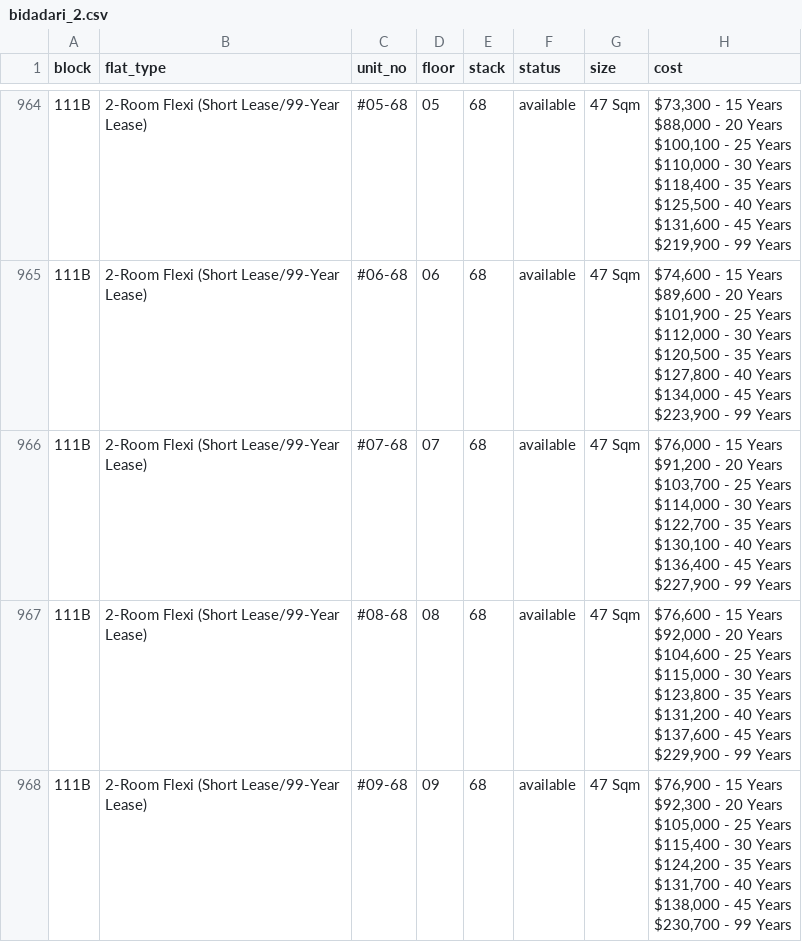
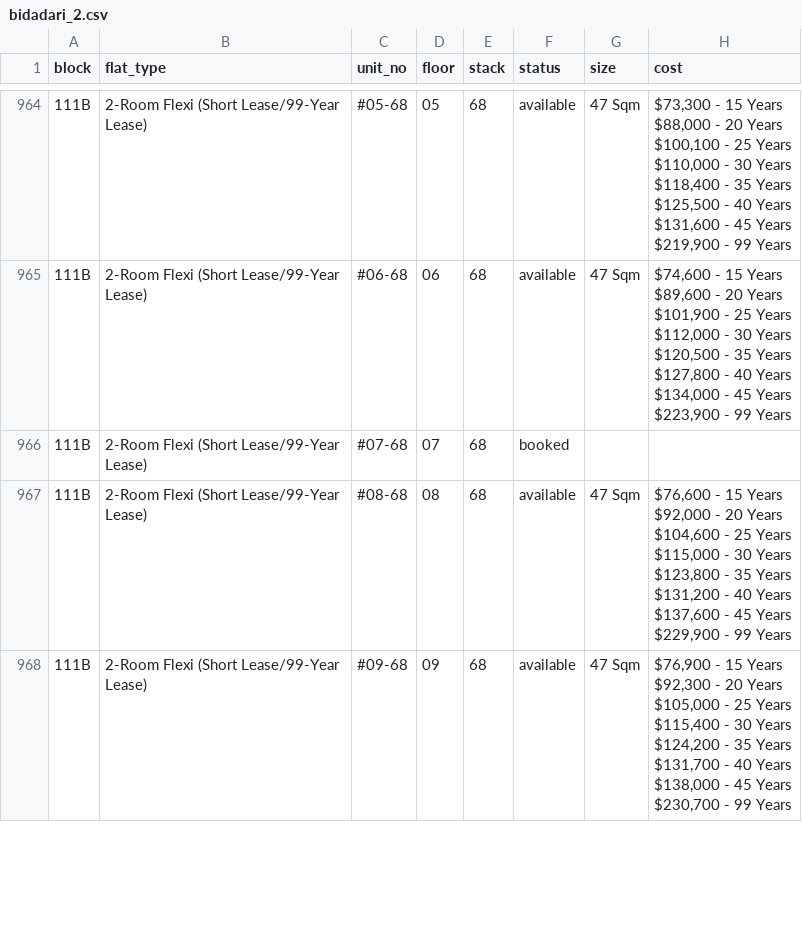
Before and after one commit to davidchua/hdb_scraper, a CSV file: data/bidadari_2.csv, drawn as a sheet; only a part is shown, gaps mark what is left out.

Commit message:
Updated bidadari feb data on Wed Jul 13 11:30:34 SGT 2016

```diff
--- a/data/bidadari_2.csv
+++ b/data/bidadari_2.csv
@@ -1462,10 +1462,3 @@ $134,000 - 45 Years
 $223,900 - 99 Years"
-111B,2-Room Flexi (Short Lease/99-Year Lease),#07-68,07,68,available,47 Sqm,"$76,000 - 15 Years
-$91,200 - 20 Years
-$103,700 - 25 Years
-$114,000 - 30 Years
-$122,700 - 35 Years
-$130,100 - 40 Years
-$136,400 - 45 Years
-$227,900 - 99 Years"
+111B,2-Room Flexi (Short Lease/99-Year Lease),#07-68,07,68,booked,,
 111B,2-Room Flexi (Short Lease/99-Year Lease),#08-68,08,68,available,47 Sqm,"$76,600 - 15 Years
```
Also changed, not shown: 2 other files.
